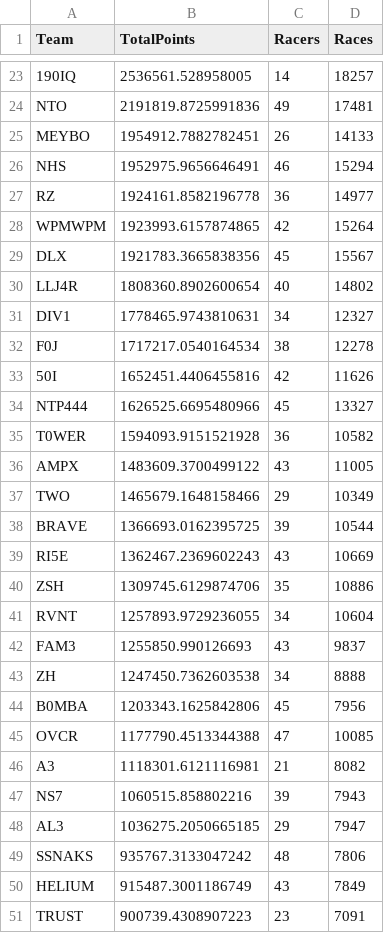
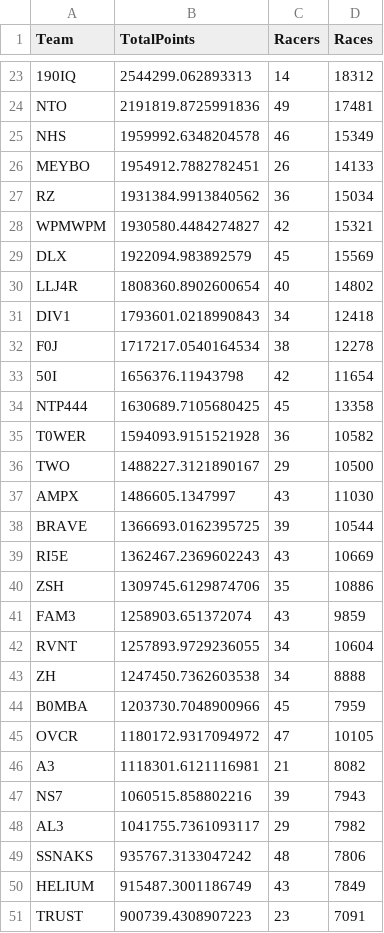
Before and after one commit to theoneitrox/nitrotypelb, a CSV file: csv_archive/nitrotype_team_leaderboard_20250402.csv, drawn as a sheet; only a part is shown, gaps mark what is left out; removed rows and columns are numbered as before the commit, all else as after; the diff covers the shown part only; the diff names each change by its address in the sheet, - before the commit and + after, or states it on an @@ line.

```diff
--- a/csv_archive/nitrotype_team_leaderboard_20250402.csv
+++ b/csv_archive/nitrotype_team_leaderboard_20250402.csv
-B23 (TotalPoints): 2536561.528958005
+B23 (TotalPoints): 2544299.062893313
-D23 (Races): 18257
+D23 (Races): 18312
+row 25: NHS | 1959992.6348204578 | 46 | 15349
-row 26: NHS | 1952975.9656646491 | 46 | 15294
-B27 (TotalPoints): 1924161.8582196778
+B27 (TotalPoints): 1931384.9913840562
-D27 (Races): 14977
+D27 (Races): 15034
-B28 (TotalPoints): 1923993.6157874865
+B28 (TotalPoints): 1930580.4484274827
-D28 (Races): 15264
+D28 (Races): 15321
-B29 (TotalPoints): 1921783.3665838356
+B29 (TotalPoints): 1922094.983892579
-D29 (Races): 15567
+D29 (Races): 15569
-B31 (TotalPoints): 1778465.9743810631
+B31 (TotalPoints): 1793601.0218990843
-D31 (Races): 12327
+D31 (Races): 12418
-B33 (TotalPoints): 1652451.4406455816
+B33 (TotalPoints): 1656376.11943798
-D33 (Races): 11626
+D33 (Races): 11654
-B34 (TotalPoints): 1626525.6695480966
+B34 (TotalPoints): 1630689.7105680425
-D34 (Races): 13327
+D34 (Races): 13358
-row 36: AMPX | 1483609.3700499122 | 43 | 11005
-B36 (TotalPoints): 1465679.1648158466
+B36 (TotalPoints): 1488227.3121890167
-D36 (Races): 10349
+D36 (Races): 10500
+row 37: AMPX | 1486605.1347997 | 43 | 11030
+row 41: FAM3 | 1258903.651372074 | 43 | 9859
-row 42: FAM3 | 1255850.990126693 | 43 | 9837
-B44 (TotalPoints): 1203343.1625842806
+B44 (TotalPoints): 1203730.7048900966
-D44 (Races): 7956
+D44 (Races): 7959
-B45 (TotalPoints): 1177790.4513344388
+B45 (TotalPoints): 1180172.9317094972
-D45 (Races): 10085
+D45 (Races): 10105
-B48 (TotalPoints): 1036275.2050665185
+B48 (TotalPoints): 1041755.7361093117
-D48 (Races): 7947
+D48 (Races): 7982
```
Also changed, not shown: 2 added rows, 2 removed rows and 68 edited cells elsewhere in this file, csv_archive/nitrotype_season_leaderboard_20250402.csv, 1 other file.
